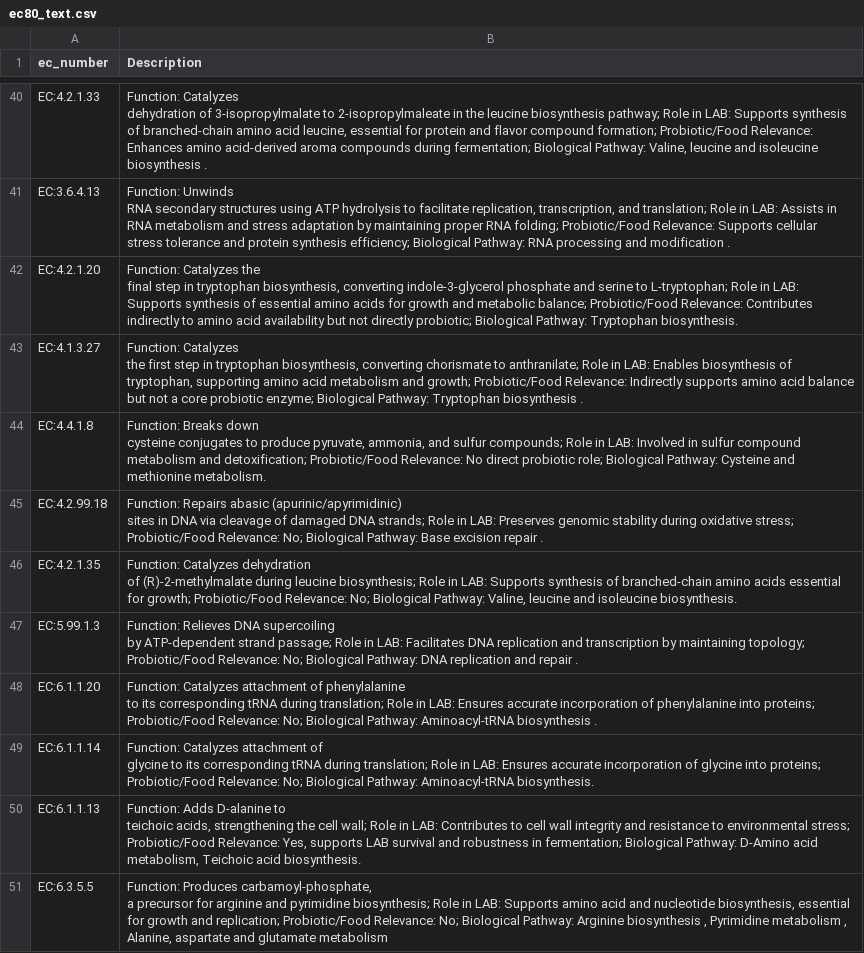
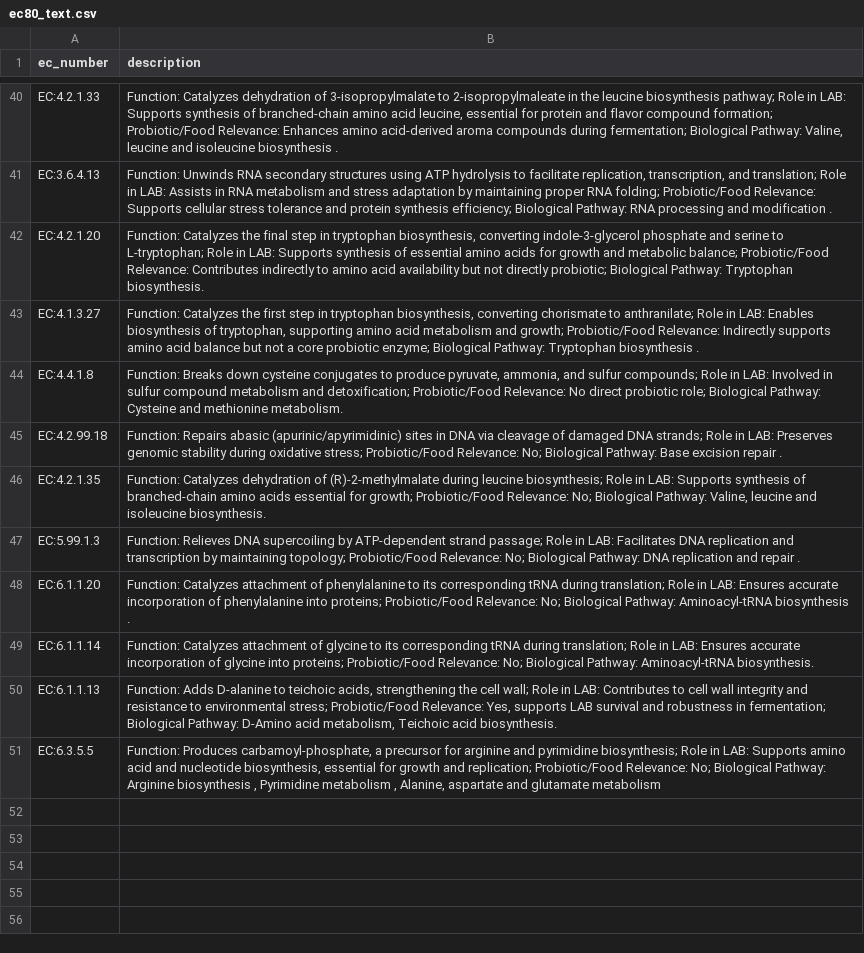
Before and after one commit to VarshaS-37/Grain2Gut, a CSV file: picrust_processed_output_files/ec80_text.csv, drawn as a sheet; only a part is shown, gaps mark what is left out; the diff covers the shown part only; the diff names each change by its address in the sheet, - before the commit and + after, or states it on an @@ line.

```diff
--- a/picrust_processed_output_files/ec80_text.csv
+++ b/picrust_processed_output_files/ec80_text.csv
-B1: Description
+B1: description
-B40 (description): …biosynthesis .
+B40 (description): …biosynthesis .
-B41 (description): …modification .
+B41 (description): …modification .
-B42 (description): …Tryptophan biosynthesis.
+B42 (description): …Tryptophan biosynthesis.
-B43 (description): …biosynthesis .
+B43 (description): …biosynthesis .
-B44 (description): …methionine metabolism.
+B44 (description): …methionine metabolism.
-B45 (description): …repair .
+B45 (description): …repair .
-B46 (description): …isoleucine biosynthesis.
+B46 (description): …isoleucine biosynthesis.
-B47 (description): …repair .
+B47 (description): …repair .
-B48 (description): …biosynthesis .
+B48 (description): …biosynthesis .
-B49 (description): …Aminoacyl-tRNA biosynthesis.
+B49 (description): …Aminoacyl-tRNA biosynthesis.
-B50 (description): …acid biosynthesis.
+B50 (description): …acid biosynthesis.
-B51 (description): …glutamate metabolism
+B51 (description): …glutamate metabolism
```
Also changed, not shown: 26 edited cells elsewhere in this file.
